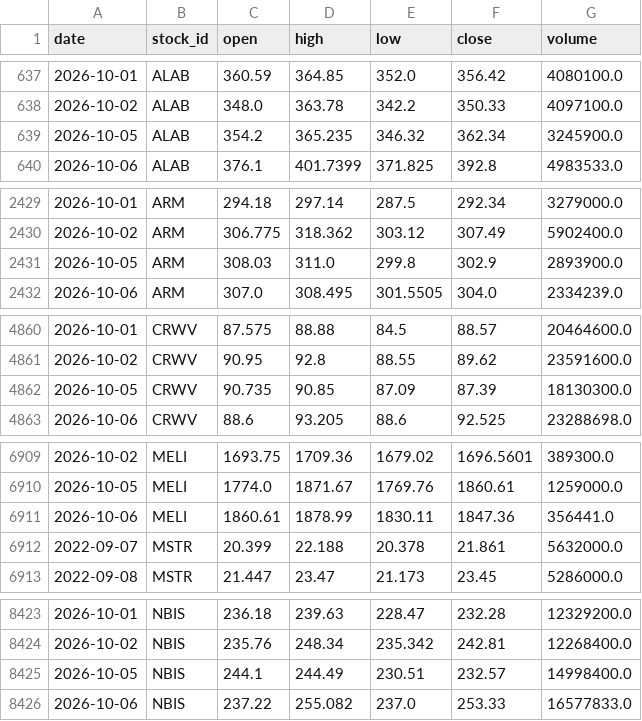
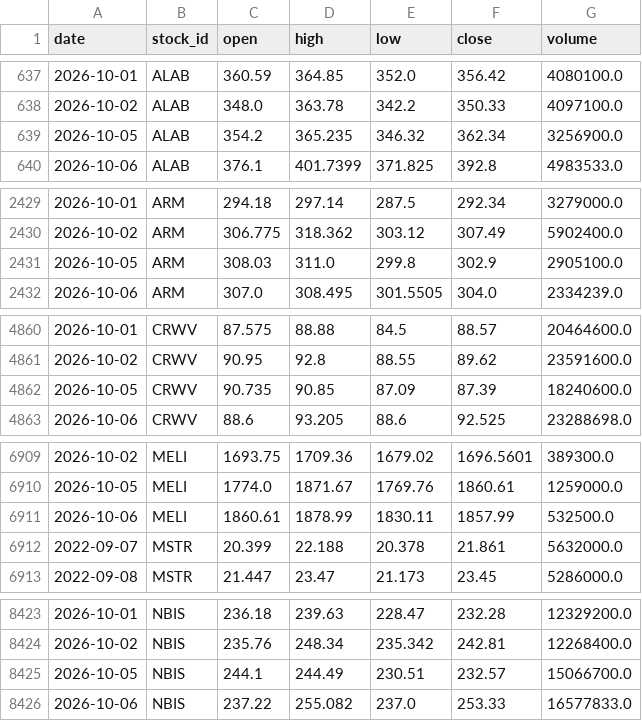
Before and after one commit to LiSh-chen/ForClaude, a CSV file: stock-derby/data/extra_prices.csv, drawn as a sheet; only a part is shown, gaps mark what is left out; the diff covers the shown part only.

```diff
--- a/stock-derby/data/extra_prices.csv
+++ b/stock-derby/data/extra_prices.csv
@@ -638,3 +638,3 @@ date,stock_id,open,high,low,close,volume
 2026-10-02,ALAB,348.0,363.78,342.2,350.33,4097100.0
-2026-10-05,ALAB,354.2,365.235,346.32,362.34,3245900.0
+2026-10-05,ALAB,354.2,365.235,346.32,362.34,3256900.0
 2026-10-06,ALAB,376.1,401.7399,371.825,392.8,4983533.0
@@ -2430,3 +2430,3 @@ date,stock_id,open,high,low,close,volume
 2026-10-02,ARM,306.775,318.362,303.12,307.49,5902400.0
-2026-10-05,ARM,308.03,311.0,299.8,302.9,2893900.0
+2026-10-05,ARM,308.03,311.0,299.8,302.9,2905100.0
 2026-10-06,ARM,307.0,308.495,301.5505,304.0,2334239.0
@@ -4861,3 +4861,3 @@ date,stock_id,open,high,low,close,volume
 2026-10-02,CRWV,90.95,92.8,88.55,89.62,23591600.0
-2026-10-05,CRWV,90.735,90.85,87.09,87.39,18130300.0
+2026-10-05,CRWV,90.735,90.85,87.09,87.39,18240600.0
 2026-10-06,CRWV,88.6,93.205,88.6,92.525,23288698.0
@@ -6910,3 +6910,3 @@ date,stock_id,open,high,low,close,volume
 2026-10-05,MELI,1774.0,1871.67,1769.76,1860.61,1259000.0
-2026-10-06,MELI,1860.61,1878.99,1830.11,1847.36,356441.0
+2026-10-06,MELI,1860.61,1878.99,1830.11,1857.99,532500.0
 2022-09-07,MSTR,20.399,22.188,20.378,21.861,5632000.0
@@ -8424,3 +8424,3 @@ date,stock_id,open,high,low,close,volume
 2026-10-02,NBIS,235.76,248.34,235.342,242.81,12268400.0
-2026-10-05,NBIS,244.1,244.49,230.51,232.57,14998400.0
+2026-10-05,NBIS,244.1,244.49,230.51,232.57,15066700.0
 2026-10-06,NBIS,237.22,255.082,237.0,253.33,16577833.0
```
Also changed, not shown: 21 edited cells elsewhere in this file, 2 other files.
